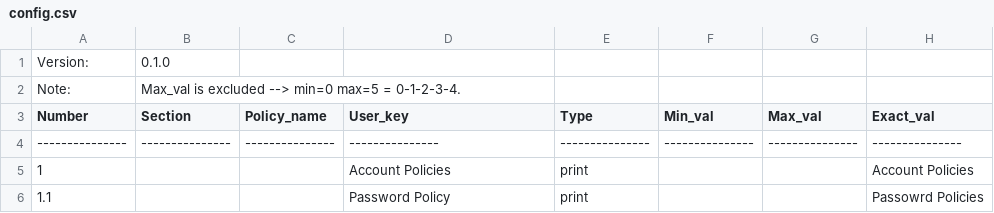
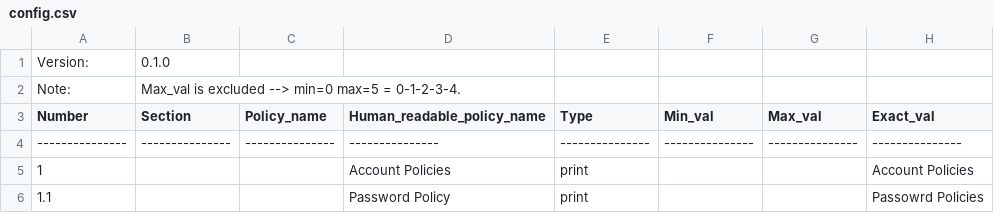
Before and after one commit to TheoTechnicguy/CIS_Win, a CSV file: config.csv, drawn as a sheet; only a part is shown; the diff names each change by its address in the sheet, - before the commit and + after, or states it on an @@ line.

Commit message:
Update config.csv
Version 0.1.0
Change User_key column name

```diff
--- a/config.csv
+++ b/config.csv
-D3: User_key
+D3: Human_readable_policy_name
```
